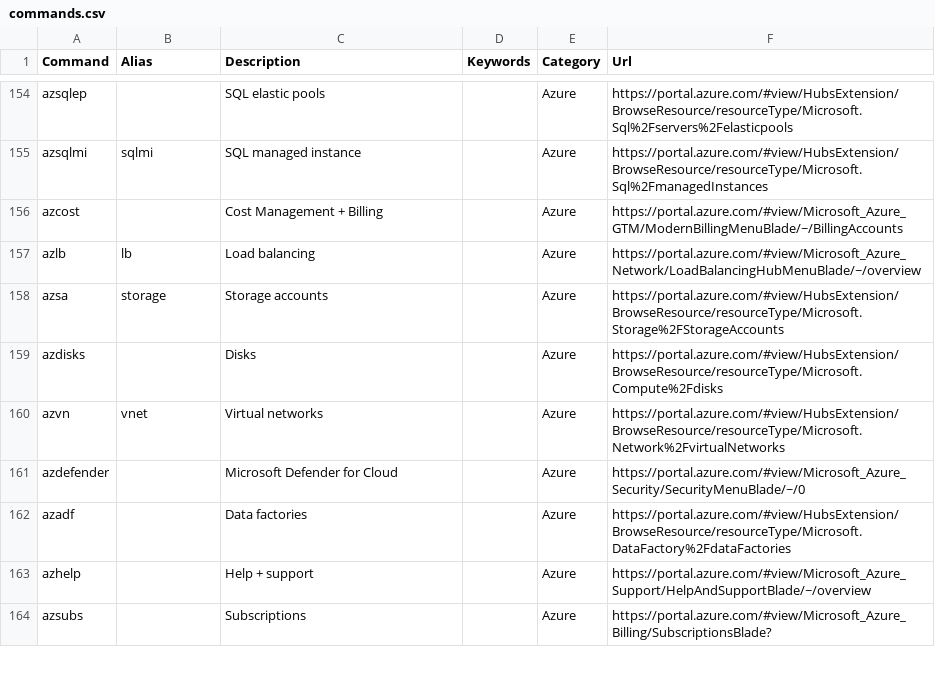
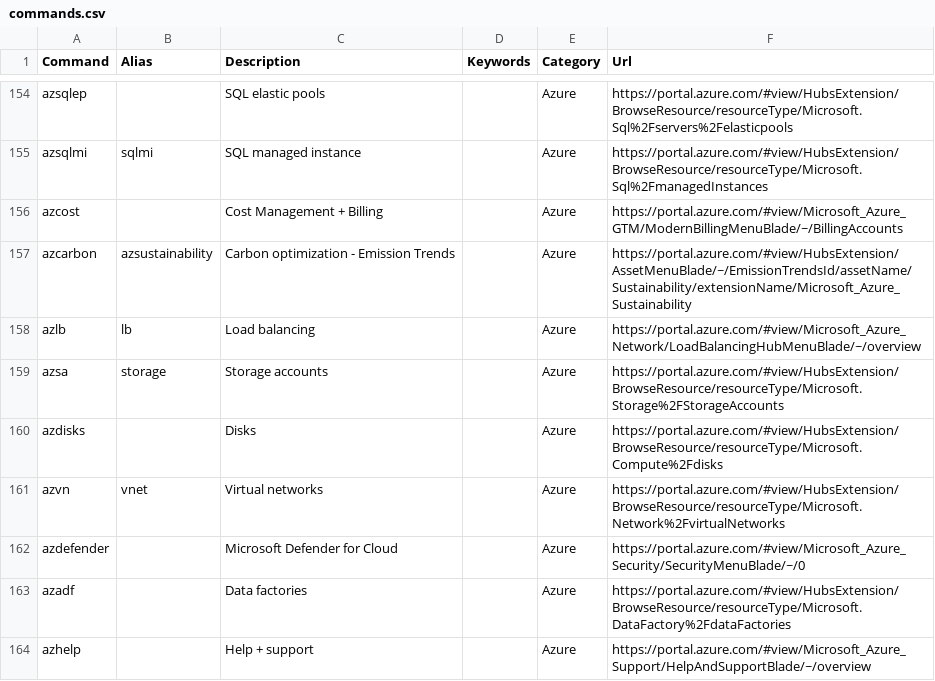
Before and after one commit to merill/cmd, a CSV file: website/config/commands.csv, drawn as a sheet; only a part is shown, gaps mark what is left out; the shorter side is filled out with more unchanged rows; the diff names each change by its address in the sheet, - before the commit and + after, or states it on an @@ line.

Commit message:
Added carbon

```diff
--- a/website/config/commands.csv
+++ b/website/config/commands.csv
+row 157: azcarbon | azsustainability | Carbon optimization - Emission Trends |  | Azure | https://portal.azure.com/#view/HubsExtension/AssetMenuBlade/~/EmissionTrendsId/assetName/Sustainability/extensionName/Microsoft_Azure_Sustainability
```
